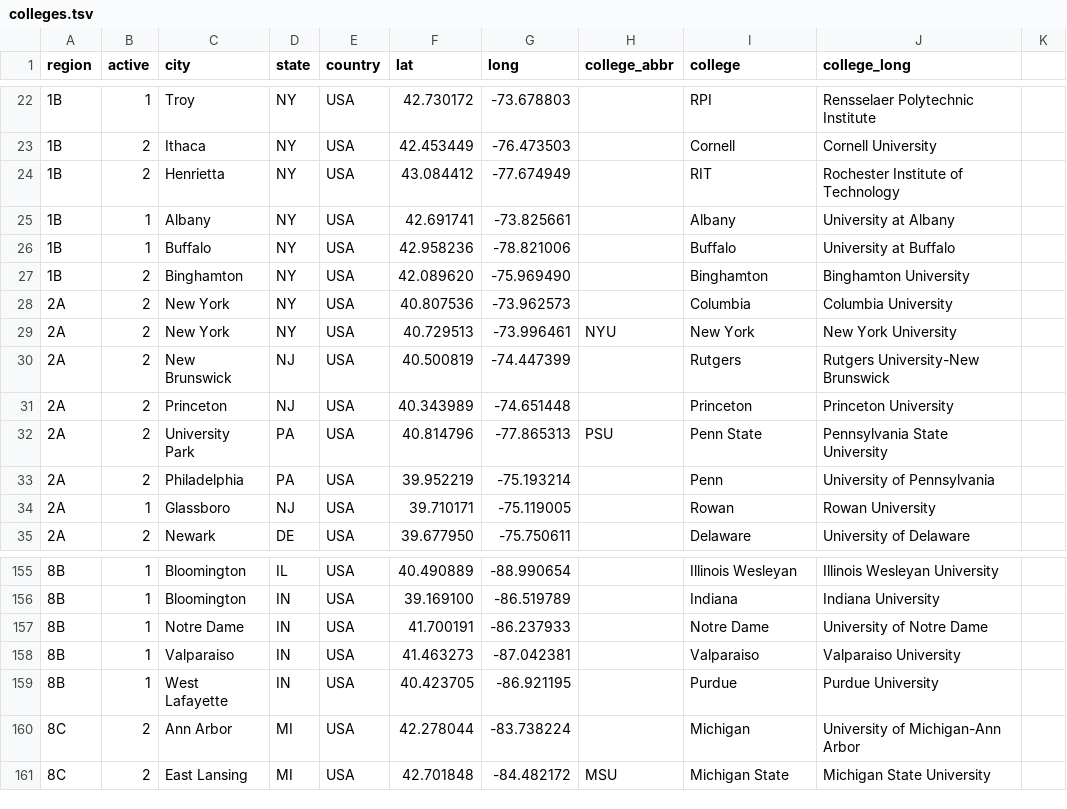
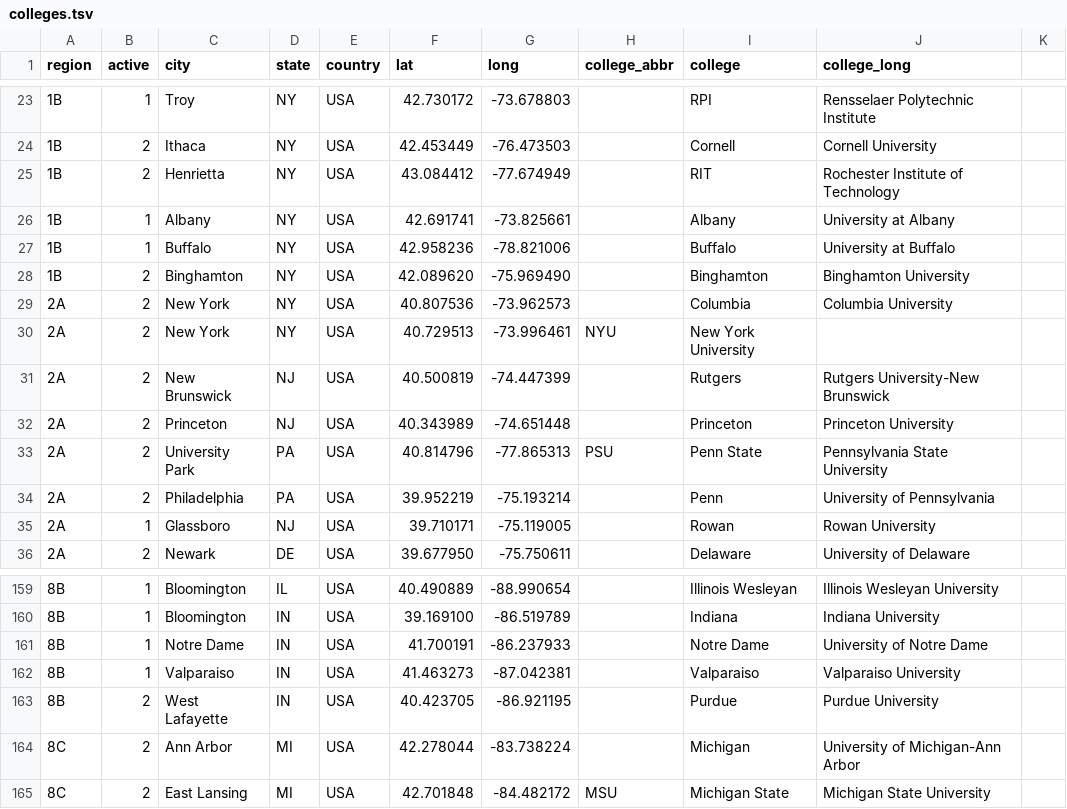
Before and after one commit to quizbowl/collegecalendar, a TSV file: map/colleges.tsv, drawn as a sheet; only a part is shown, gaps mark what is left out; the diff covers the shown part only.

```diff
--- a/map/colleges.tsv
+++ b/map/colleges.tsv
@@ -28,3 +29,3 @@ region	active	city	state	country	lat	long	college_abbr	college	college_long
 2A	2	New York	NY	USA	40.807536	-73.962573		Columbia	Columbia University
-2A	2	New York	NY	USA	40.729513	-73.996461	NYU	New York	New York University
+2A	2	New York	NY	USA	40.729513	-73.996461  	NYU	New York University
 2A	2	New Brunswick	NJ	USA	40.500819	-74.447399		Rutgers	Rutgers University-New Brunswick
@@ -158,3 +162,3 @@ region	active	city	state	country	lat	long	college_abbr	college	college_long
 8B	1	Valparaiso	IN	USA	41.463273	-87.042381		Valparaiso	Valparaiso University
-8B	1	West Lafayette	IN	USA	40.423705	-86.921195		Purdue	Purdue University
+8B	2	West Lafayette	IN	USA	40.423705	-86.921195		Purdue	Purdue University
 8C	2	Ann Arbor	MI	USA	42.278044	-83.738224		Michigan	University of Michigan-Ann Arbor
```
Also changed, not shown: 4 added rows and 5 edited cells elsewhere in this file.
